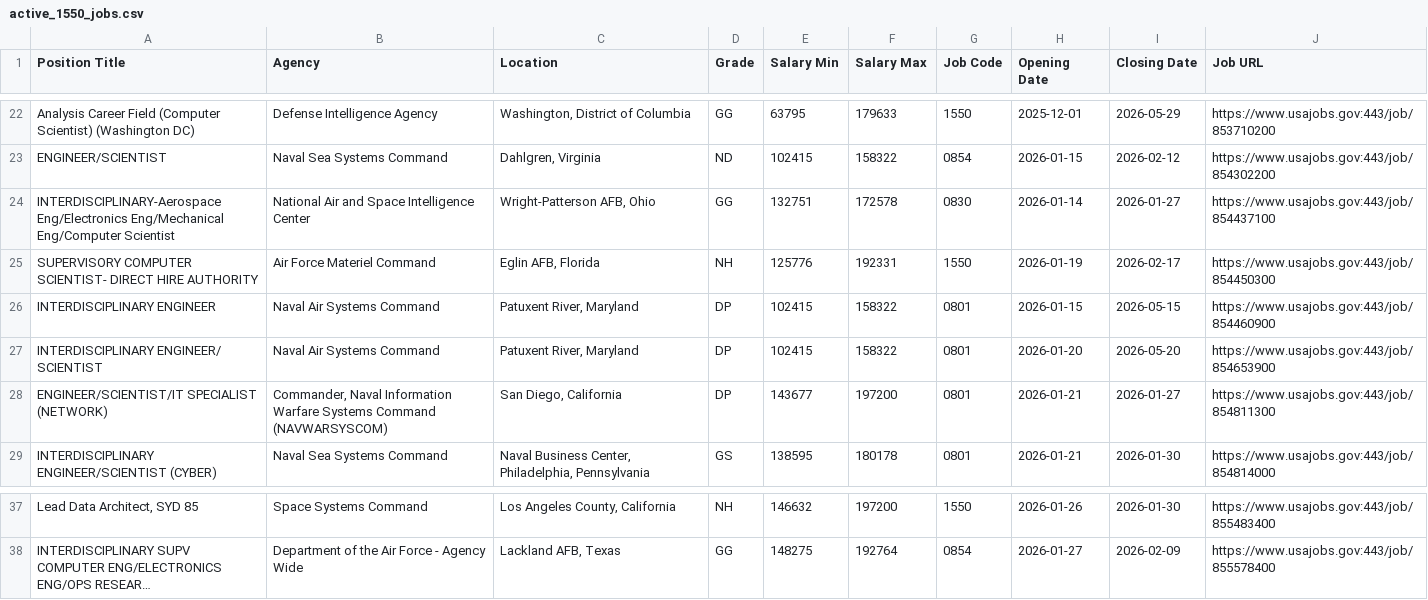
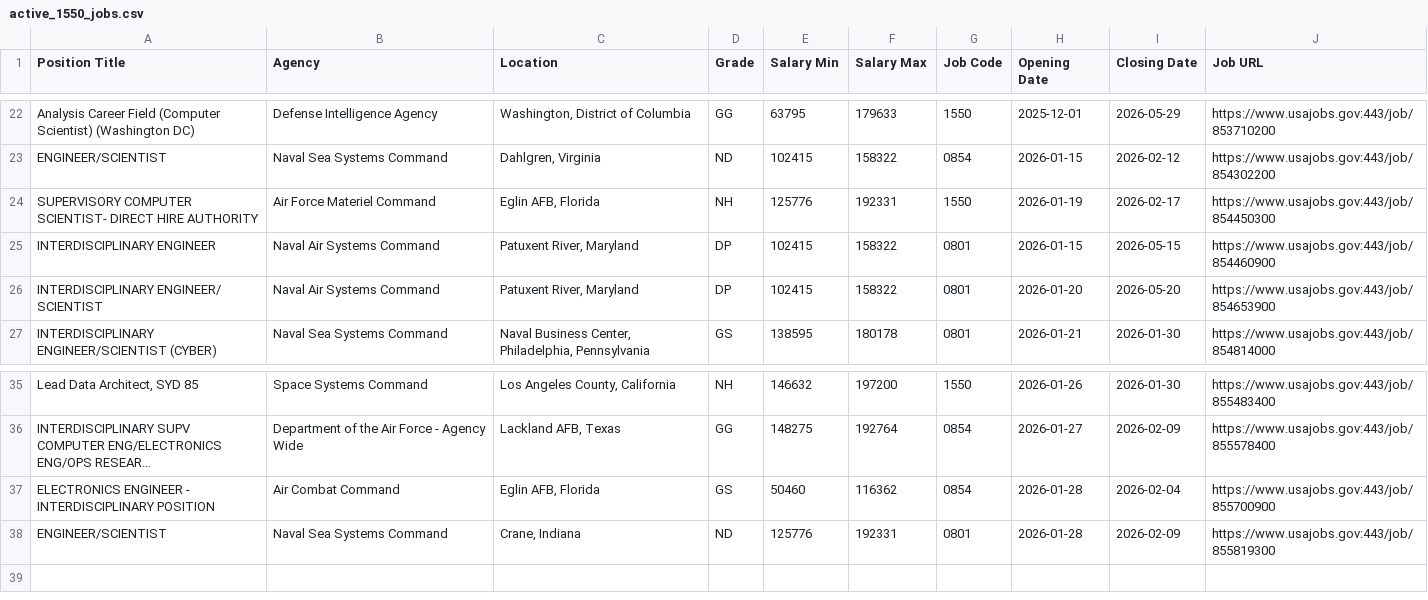
Before and after one commit to fartbagxp/fedjobs, a CSV file: data/raw/active_1550_jobs.csv, drawn as a sheet; only a part is shown, gaps mark what is left out; long unchanged cells end in …; removed rows and columns are numbered as before the commit, all else as after; the diff names each change by its address in the sheet, - before the commit and + after, or states it on an @@ line.

```diff
--- a/data/raw/active_1550_jobs.csv
+++ b/data/raw/active_1550_jobs.csv
-row 24: INTERDISCIPLINARY-Aerospace Eng/Electronics Eng/Mechanical Eng/Computer Scientist | National Air and Space Intelligence Center | Wright-Patterson AFB, Ohio | GG | 132751 | 172578 | 0830 | 2026-01-14 | 2026-01-27 | https://www.usajobs.gov:443/job/854437100
-row 28: ENGINEER/SCIENTIST/IT SPECIALIST (NETWORK) | Commander, Naval Information Warfare Systems Command (NAVWARSYSCOM) | San Diego, California | DP | 143677 | 197200 | 0801 | 2026-01-21 | 2026-01-27 | https://www.usajobs.gov:443/job/854811300
+row 37: ELECTRONICS ENGINEER - INTERDISCIPLINARY POSITION | Air Combat Command | Eglin AFB, Florida | GS | 50460 | 116362 | 0854 | 2026-01-28 | 2026-02-04 | https://www.usajobs.gov:443/job/855700900
+row 38: ENGINEER/SCIENTIST | Naval Sea Systems Command | Crane, Indiana | ND | 125776 | 192331 | 0801 | 2026-01-28 | 2026-02-09 | https://www.usajobs.gov:443/job/855819300
```
Also changed, not shown: data/raw/active_0854_jobs.csv, data/raw/active_1560_jobs.csv, 3 other files.
